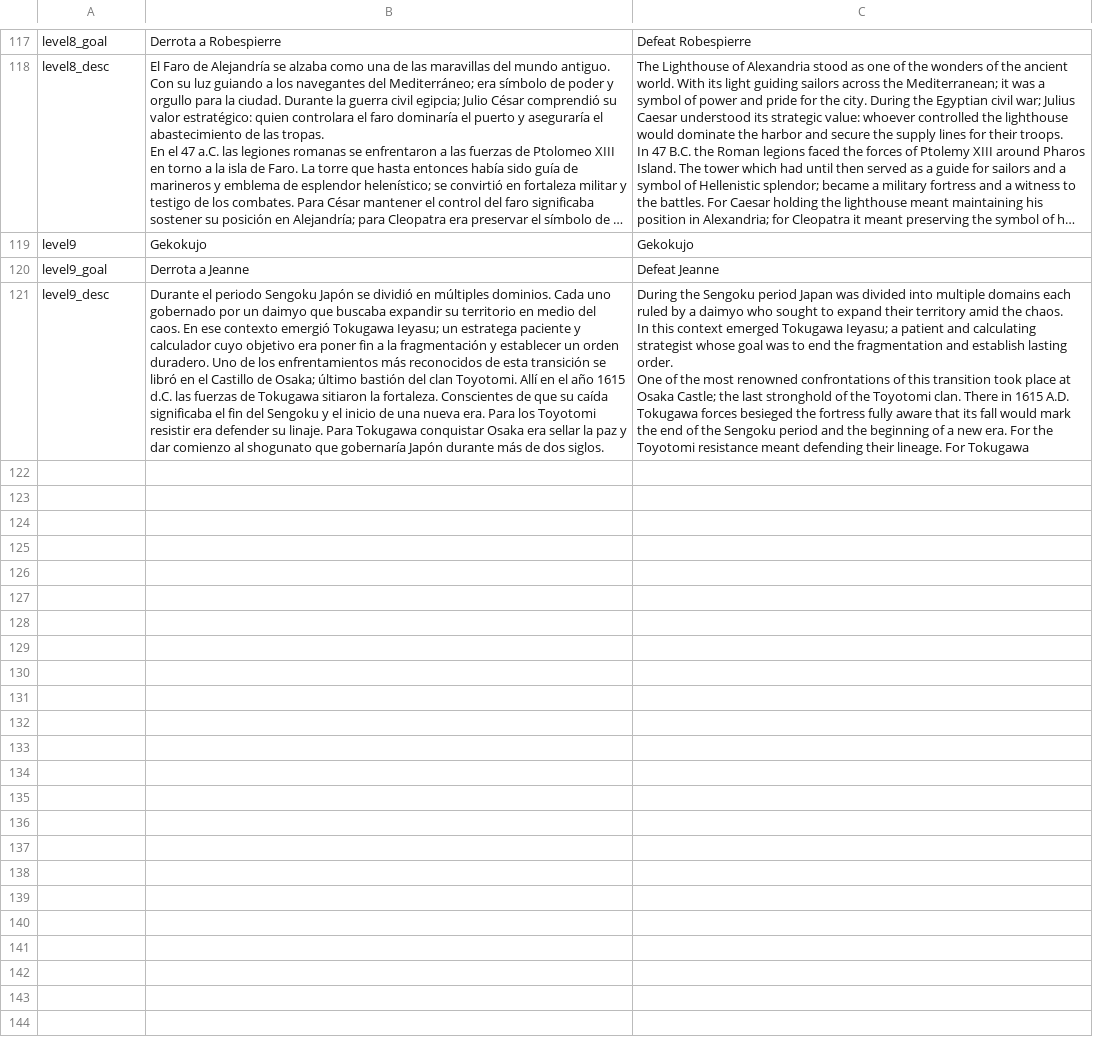
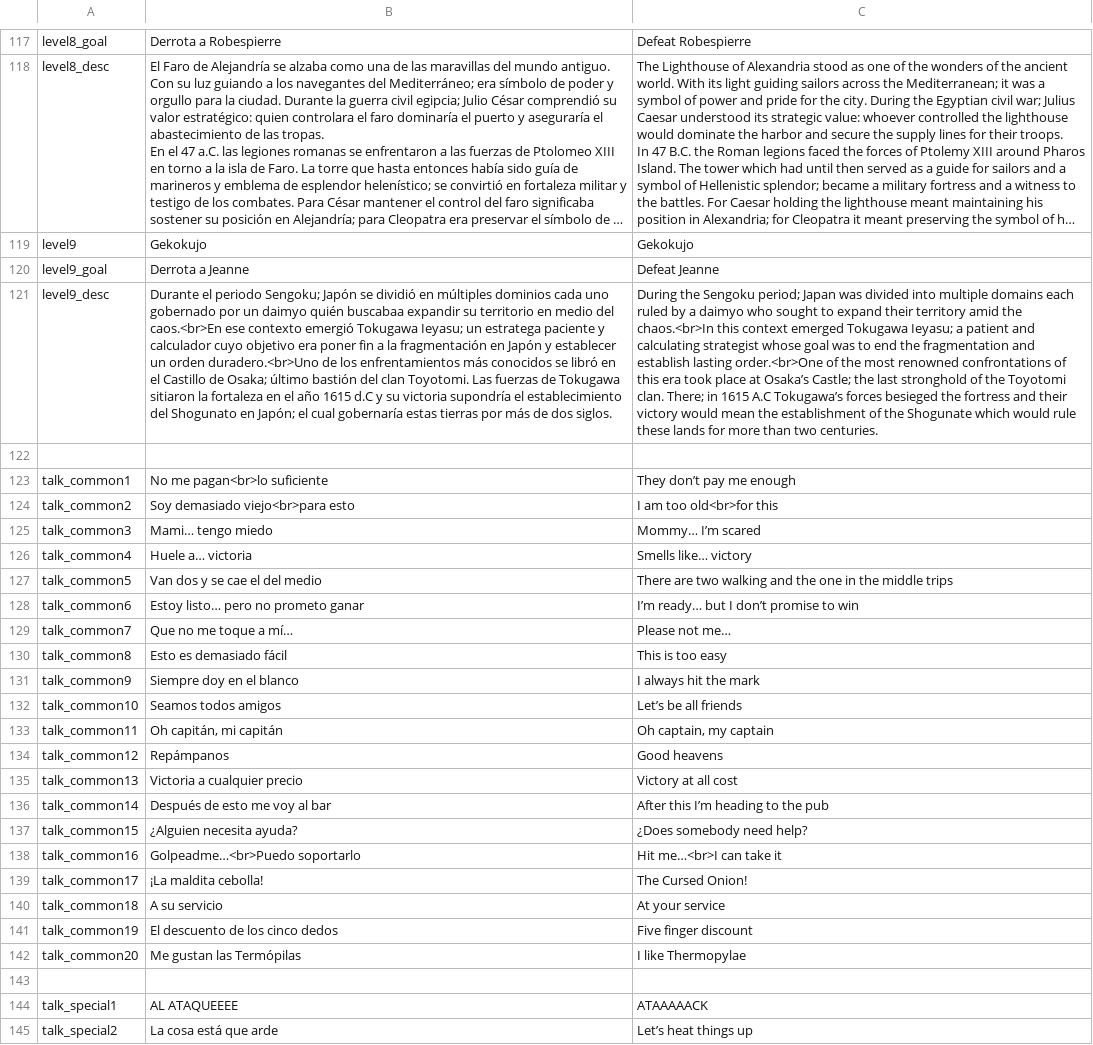
Before and after one commit to TheCursedOnion/JuegoSebolla, a CSV file: Assets/_OurAssets/Resources/Localization/LocalizedInterface.csv, drawn as a sheet; only a part is shown, gaps mark what is left out; long unchanged cells end in …; ↵ is a line break in a cell; the diff names each change by its address in the sheet, - before the commit and + after, or states it on an @@ line.

Commit message:
Csv actualizado
Se me olvidó ponerlo en el anterior push

```diff
--- a/Assets/_OurAssets/Resources/Localization/LocalizedInterface.csv
+++ b/Assets/_OurAssets/Resources/Localization/LocalizedInterface.csv
-B121: …el periodo Sengoku Japón se dividió en múltiples dominios. Cada uno gobernado por un daimyo que buscaba expandir su territorio en medio del caos. En ese contexto emergió Tokugawa Ieyasu; un estratega paciente y calculador cuyo objetivo era poner fin a la fragmentación y establecer un orden duradero. Uno de los enfrentamientos más reconocidos de esta transición se libró en el Castillo de Osaka; último bastión del clan Toyotomi. Allí en el año 1615 d.C. las fuerzas de Tokugawa sitiaron la fortaleza. Conscientes de que su caída significaba el fin del Sengoku y el inicio de una nueva era. Para los Toyotomi resistir era defender su linaje. Para Tokugawa conquistar Osaka era sellar la paz y dar comienzo al shogunato que gobernaría Japón durante más de…
+B121: …el periodo Sengoku; Japón se dividió en múltiples dominios cada uno gobernado por un daimyo quién buscabaa expandir su territorio en medio del caos.<br>En ese contexto emergió Tokugawa Ieyasu; un estratega paciente y calculador cuyo objetivo era poner fin a la fragmentación en Japón y establecer un orden duradero.<br>Uno de los enfrentamientos más conocidos se libró en el Castillo de Osaka; último bastión del clan Toyotomi. Las fuerzas de Tokugawa sitiaron la fortaleza en el año 1615 d.C y su victoria supondría el establecimiento del Shogunato en Japón; el cual gobernaría estas tierras por más de…
-C121: …the Sengoku period Japan was divided into multiple domains each ruled by a daimyo who sought to expand their territory amid the chaos. ↵ In this context emerged Tokugawa Ieyasu; a patient and calculating strategist whose goal was to end the fragmentation and establish lasting order. ↵ One of the most renowned confrontations of this transition took place at Osaka Castle; the last stronghold of the Toyotomi clan. There in 1615 A.D. Tokugawa forces besieged the fortress fully aware that its fall would mark the end of the Sengoku period and the beginning of a new era. For the Toyotomi resistance meant defending their lineage. For Tokugawa
+C121: …the Sengoku period; Japan was divided into multiple domains each ruled by a daimyo who sought to expand their territory amid the chaos.<br>In this context emerged Tokugawa Ieyasu; a patient and calculating strategist whose goal was to end the fragmentation and establish lasting order.<br>One of the most renowned confrontations of this era took place at Osaka’s Castle; the last stronghold of the Toyotomi clan. There; in 1615 A.C Tokugawa’s forces besieged the fortress and their victory would mean the establishment of the Shogunate which would rule these lands for more than two centuries.
+row 122: (empty)
+row 123: talk_common1 | No me pagan<br>lo suficiente | They don’t pay me enough
+row 124: talk_common2 | Soy demasiado viejo<br>para esto | I am too old<br>for this
+row 125: talk_common3 | Mami… tengo miedo | Mommy… I’m scared
+row 126: talk_common4 | Huele a… victoria | Smells like… victory
+row 127: talk_common5 | Van dos y se cae el del medio | There are two walking and the one in the middle trips
+row 128: talk_common6 | Estoy listo… pero no prometo ganar | I’m ready… but I don’t promise to win
+row 129: talk_common7 | Que no me toque a mí… | Please not me…
+row 130: talk_common8 | Esto es demasiado fácil | This is too easy
+row 131: talk_common9 | Siempre doy en el blanco | I always hit the mark
+row 132: talk_common10 | Seamos todos amigos | Let’s be all friends
+row 133: talk_common11 | Oh capitán, mi capitán | Oh captain, my captain
+row 134: talk_common12 | Repámpanos | Good heavens
+row 135: talk_common13 | Victoria a cualquier precio | Victory at all cost
+row 136: talk_common14 | Después de esto me voy al bar | After this I’m heading to the pub
+row 137: talk_common15 | ¿Alguien necesita ayuda? | ¿Does somebody need help?
+row 138: talk_common16 | Golpeadme…<br>Puedo soportarlo | Hit me…<br>I can take it
+row 139: talk_common17 | ¡La maldita cebolla! | The Cursed Onion!
+row 140: talk_common18 | A su servicio | At your service
+row 141: talk_common19 | El descuento de los cinco dedos | Five finger discount
+row 142: talk_common20 | Me gustan las Termópilas | I like Thermopylae
+row 143: (empty)
+row 144: talk_special1 | AL ATAQUEEEE | ATAAAAACK
+row 145: talk_special2 | La cosa está que arde | Let’s heat things up
```
Also changed, not shown: 1 other file.
